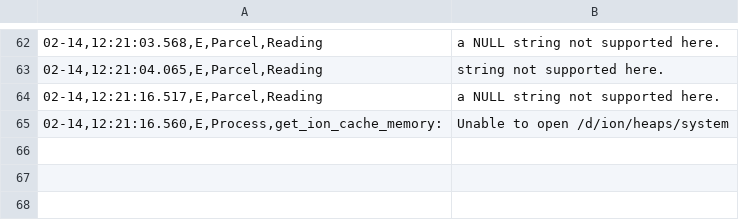
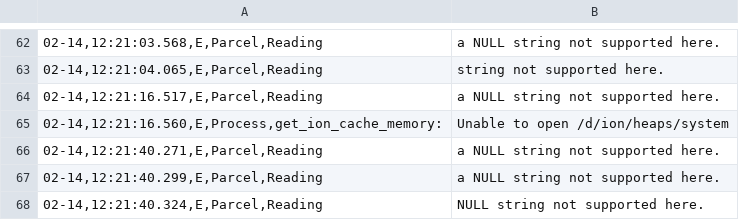
Before and after one commit to sumitmalik39/sumit, a CSV file: smartheal_log14-02.csv, drawn as a sheet; only a part is shown, gaps mark what is left out; the diff names each change by its address in the sheet, - before the commit and + after, or states it on an @@ line.

Commit message:
smartheal_log.csv

```diff
--- a/smartheal_log14-02.csv
+++ b/smartheal_log14-02.csv
+row 66: 02-14,12:21:40.271,E,Parcel,Reading | a NULL string not supported here.
+row 67: 02-14,12:21:40.299,E,Parcel,Reading | a NULL string not supported here.
+row 68: 02-14,12:21:40.324,E,Parcel,Reading | NULL string not supported here.
```
